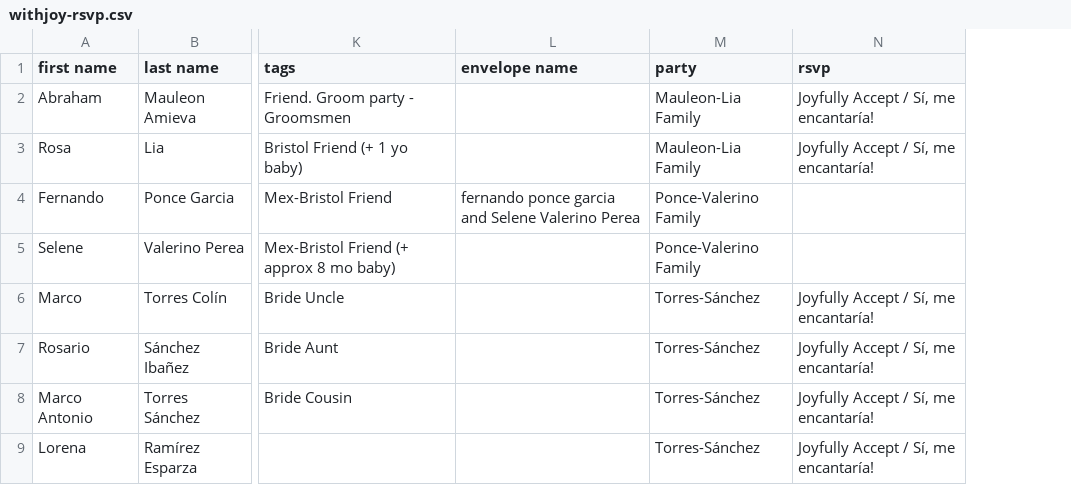
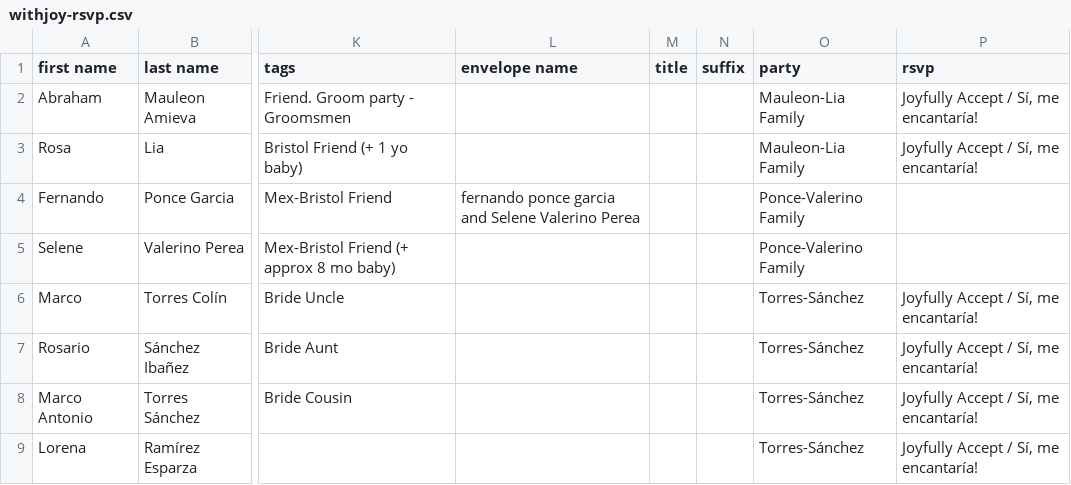
Before and after one commit to Mvilleda/boda-mv26, a CSV file: withjoy-rsvp.csv, drawn as a sheet; only a part is shown, gaps mark what is left out; the diff names each change by its address in the sheet, - before the commit and + after, or states it on an @@ line.

```diff
--- a/withjoy-rsvp.csv
+++ b/withjoy-rsvp.csv
+column M (title), empty
+column N (suffix), empty
```
Also changed, not shown: 1 other file.
